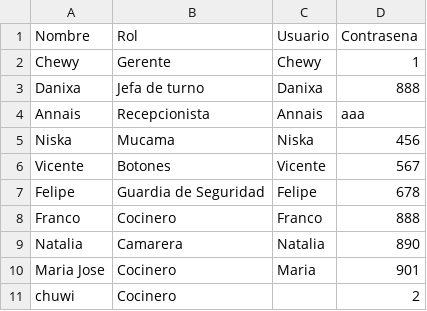
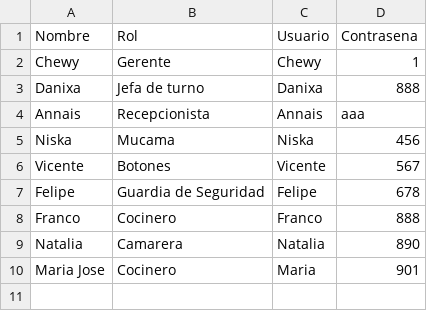
Before and after one commit to ChewyDonnut/Interfaz_Tpa, a CSV file: empleados.csv, drawn as a sheet; the diff names each change by its address in the sheet, - before the commit and + after, or states it on an @@ line.

```diff
--- a/empleados.csv
+++ b/empleados.csv
-row 11: chuwi | Cocinero |  | 2
```
Also changed, not shown: 2 other files.
